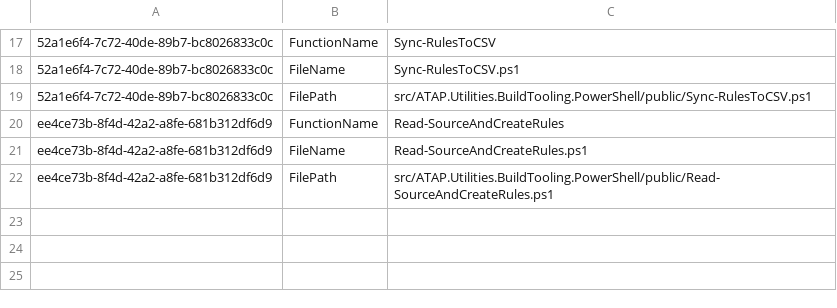
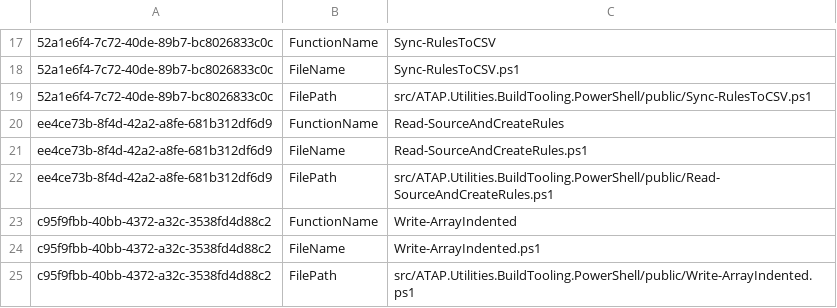
Before and after one commit to BillHertzing/ATAP.Utilities, a CSV file: Database/Flyway/Data/Powershell_InstantiationBindings.csv, drawn as a sheet; only a part is shown, gaps mark what is left out; the diff names each change by its address in the sheet, - before the commit and + after, or states it on an @@ line.

```diff
--- a/Database/Flyway/Data/Powershell_InstantiationBindings.csv
+++ b/Database/Flyway/Data/Powershell_InstantiationBindings.csv
+row 23: c95f9fbb-40bb-4372-a32c-3538fd4d88c2 | FunctionName | Write-ArrayIndented
+row 24: c95f9fbb-40bb-4372-a32c-3538fd4d88c2 | FileName | Write-ArrayIndented.ps1
+row 25: c95f9fbb-40bb-4372-a32c-3538fd4d88c2 | FilePath | src/ATAP.Utilities.BuildTooling.PowerShell/public/Write-ArrayIndented.ps1
```
Also changed, not shown: Database/Flyway/Data/Path_InstantiationBindings.csv, Database/Flyway/Data/Path_Instantiations.csv, 8 other files.
